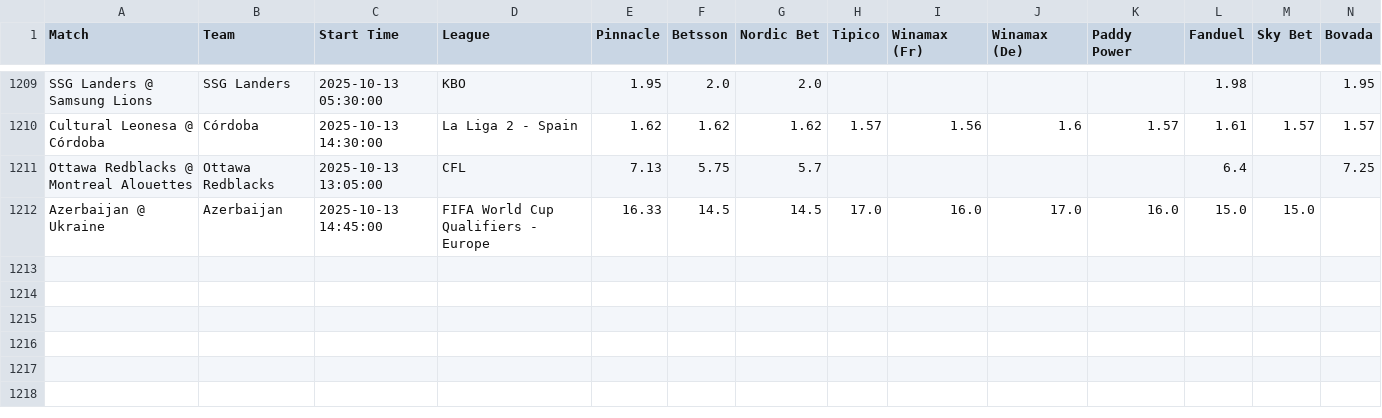
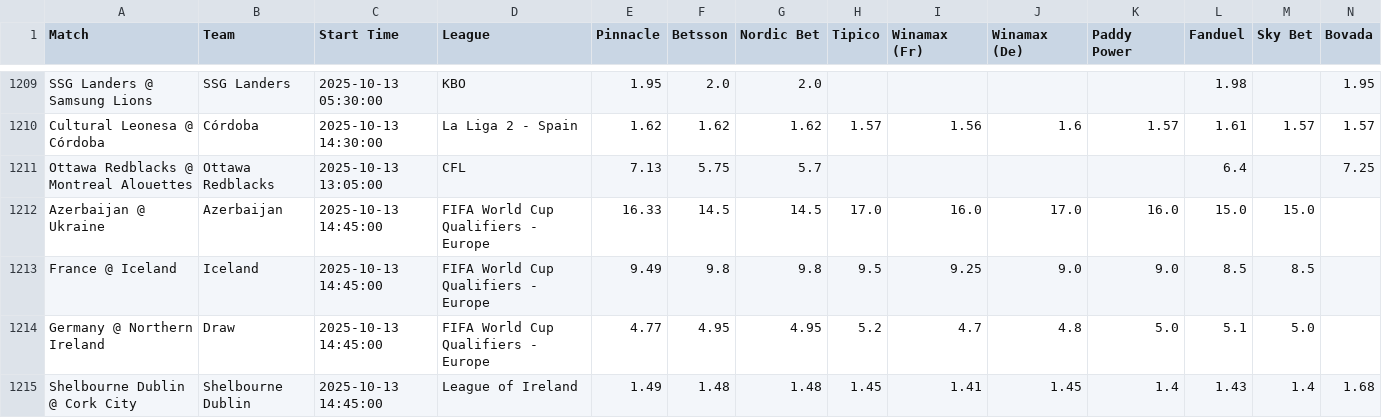
Before and after one commit to aqsmith02/paper-betting-tracker, a CSV file: codebase/data/master_pin_full.csv, drawn as a sheet; only a part is shown, gaps mark what is left out; rows hold the shown columns only; the diff names each change by its address in the sheet, - before the commit and + after, or states it on an @@ line.

```diff
--- a/codebase/data/master_pin_full.csv
+++ b/codebase/data/master_pin_full.csv
+row 1213: France @ Iceland | Iceland | 2025-10-13 14:45:00 | FIFA World Cup Qualifiers - Europe | 9.49 | 9.8 | 9.8 | 9.5 | 9.25 | 9.0 | 9.0 | 8.5 | 8.5
+row 1214: Germany @ Northern Ireland | Draw | 2025-10-13 14:45:00 | FIFA World Cup Qualifiers - Europe | 4.77 | 4.95 | 4.95 | 5.2 | 4.7 | 4.8 | 5.0 | 5.1 | 5.0
+row 1215: Shelbourne Dublin @ Cork City | Shelbourne Dublin | 2025-10-13 14:45:00 | League of Ireland | 1.49 | 1.48 | 1.48 | 1.45 | 1.41 | 1.45 | 1.4 | 1.43 | 1.4 | 1.68
```
Also changed, not shown: codebase/data/master_avg_bets.csv, codebase/data/master_avg_full.csv, 5 other files.
